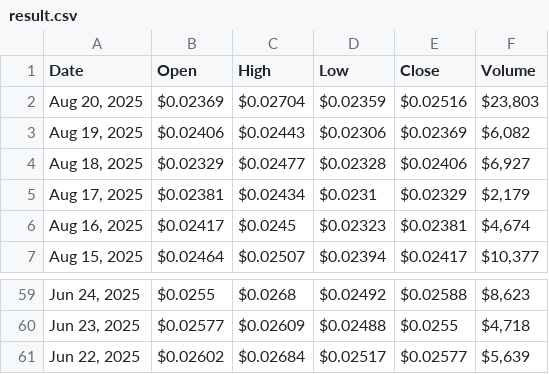
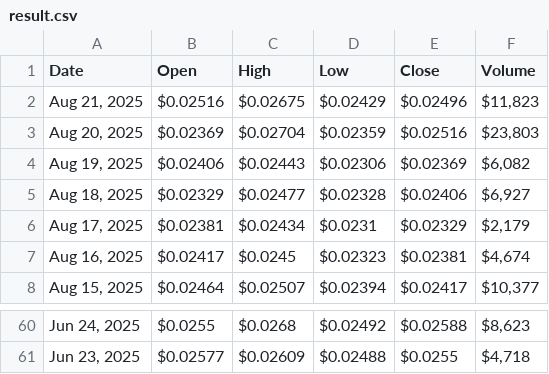
Before and after one commit to cc-horikawa/velocity, a CSV file: result.csv, drawn as a sheet; only a part is shown, gaps mark what is left out.

```diff
--- a/result.csv
+++ b/result.csv
@@ -1,2 +1,3 @@
 "Date","Open","High","Low","Close","Volume"
+"Aug 21, 2025","$0.02516","$0.02675","$0.02429","$0.02496","$11,823"
 "Aug 20, 2025","$0.02369","$0.02704","$0.02359","$0.02516","$23,803"
@@ -60,2 +61 @@
 "Jun 23, 2025","$0.02577","$0.02609","$0.02488","$0.0255","$4,718"
-"Jun 22, 2025","$0.02602","$0.02684","$0.02517","$0.02577","$5,639"
```
